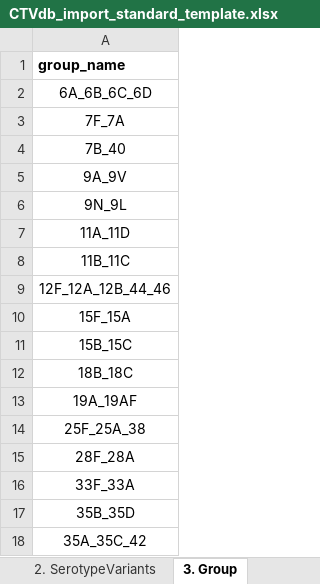
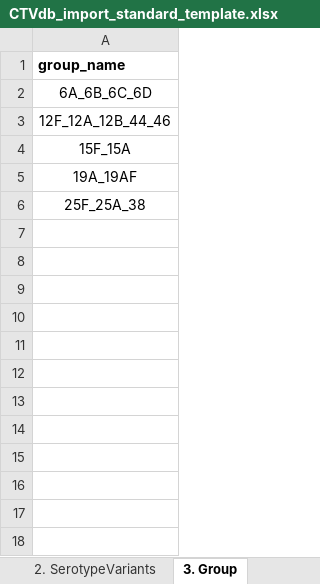
Before and after one commit to CarmenSheppard/PneumoKITy, an Excel workbook: Database_tools/CTVdb_import_standard_template.xlsx, sheet 3. Group, drawn as a sheet; values as stored, in another font and other column widths than the file's, no borders; the diff names each change by its address in the sheet, - before the commit and + after, or states it on an @@ line.

```diff
--- a/Database_tools/CTVdb_import_standard_template.xlsx (sheet 3. Group)
+++ b/Database_tools/CTVdb_import_standard_template.xlsx (sheet 3. Group)
-row 3: 7F_7A
-row 4: 7B_40
-row 5: 9A_9V
-row 6: 9N_9L
-row 7: 11A_11D
-row 8: 11B_11C
-row 11: 15B_15C
-row 12: 18B_18C
-row 15: 28F_28A
-row 16: 33F_33A
-row 17: 35B_35D
-row 18: 35A_35C_42
```
Also changed, not shown: sheet 1. Serotype, sheet 2. SerotypeVariants, charts or pictures, 2 other files.
